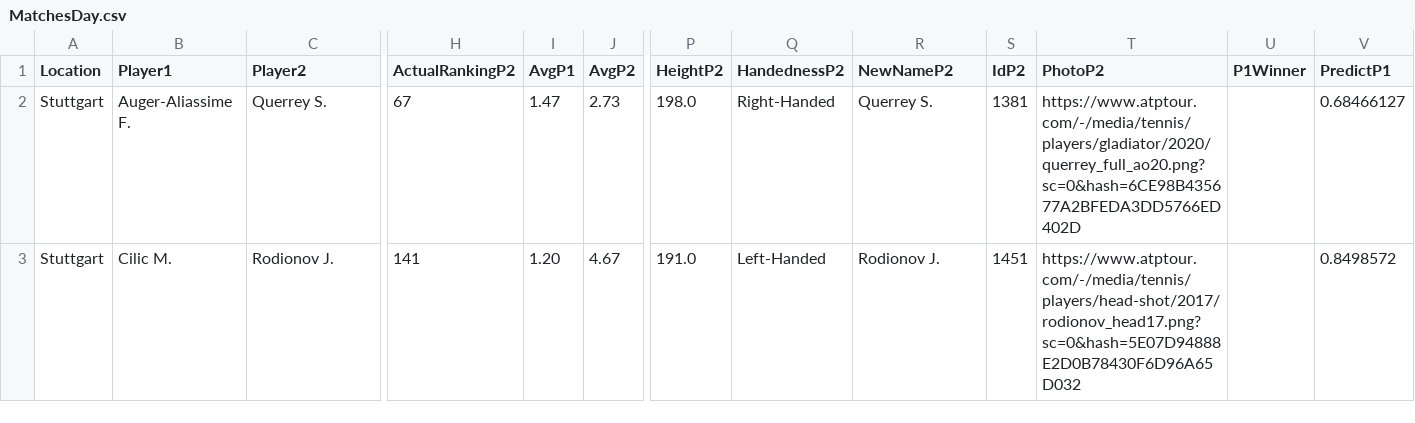
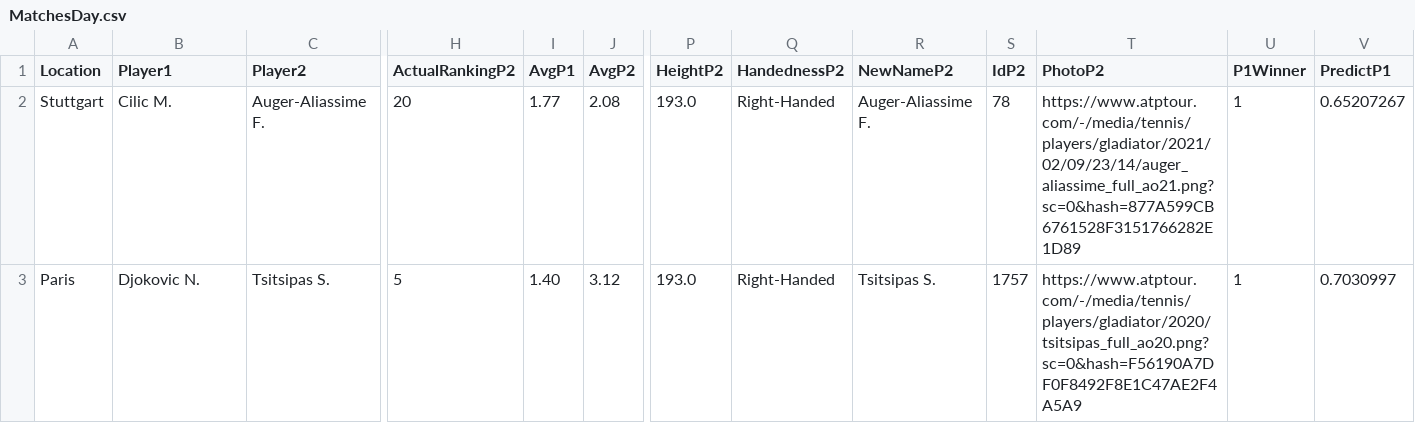
Before and after one commit to pmecchia/atp-prediction-webapp, a CSV file: MatchesDay.csv, drawn as a sheet; only a part is shown, gaps mark what is left out; removed rows and columns are numbered as before the commit, all else as after; rows hold the shown columns only; the diff names each change by its address in the sheet, - before the commit and + after, or states it on an @@ line.

Commit message:
Update MatchesDay.csv

```diff
--- a/MatchesDay.csv
+++ b/MatchesDay.csv
-row 2: Stuttgart | Auger-Aliassime F. | Querrey S. | 67 | 1.47 | 2.73 | 198.0 | Right-Handed | Querrey S. | 1381 | https://www.atptour.com/-/media/tennis/players/gladiator/2020/querrey_full_ao20.png?sc=0&hash=6CE98B435677A2BFEDA3DD5766ED402D |  | 0.68466127
-C2 (Player2): Rodionov J.
+C2 (Player2): Auger-Aliassime F.
-H2 (ActualRankingP2): 141
+H2 (ActualRankingP2): 20
-I2 (AvgP1): 1.20
+I2 (AvgP1): 1.77
-J2 (AvgP2): 4.67
+J2 (AvgP2): 2.08
-P2 (HeightP2): 191.0
+P2 (HeightP2): 193.0
-Q2 (HandednessP2): Left-Handed
+Q2 (HandednessP2): Right-Handed
-R2 (NewNameP2): Rodionov J.
+R2 (NewNameP2): Auger-Aliassime F.
-S2 (IdP2): 1451
+S2 (IdP2): 78
-T2 (PhotoP2): https://www.atptour.com/-/media/tennis/players/head-shot/2017/rodionov_head17.png?sc=0&hash=5E07D94888E2D0B78430F6D96A65D032
+T2 (PhotoP2): https://www.atptour.com/-/media/tennis/players/gladiator/2021/02/09/23/14/auger_aliassime_full_ao21.png?sc=0&hash=877A599CB6761528F3151766282E1D89
-U2 (P1Winner): (empty)
+U2 (P1Winner): 1
-V2 (PredictP1): 0.8498572
+V2 (PredictP1): 0.65207267
+row 3: Paris | Djokovic N. | Tsitsipas S. | 5 | 1.40 | 3.12 | 193.0 | Right-Handed | Tsitsipas S. | 1757 | https://www.atptour.com/-/media/tennis/players/gladiator/2020/tsitsipas_full_ao20.png?sc=0&hash=F56190A7DF0F8492F8E1C47AE2F4A5A9 | 1 | 0.7030997
```
